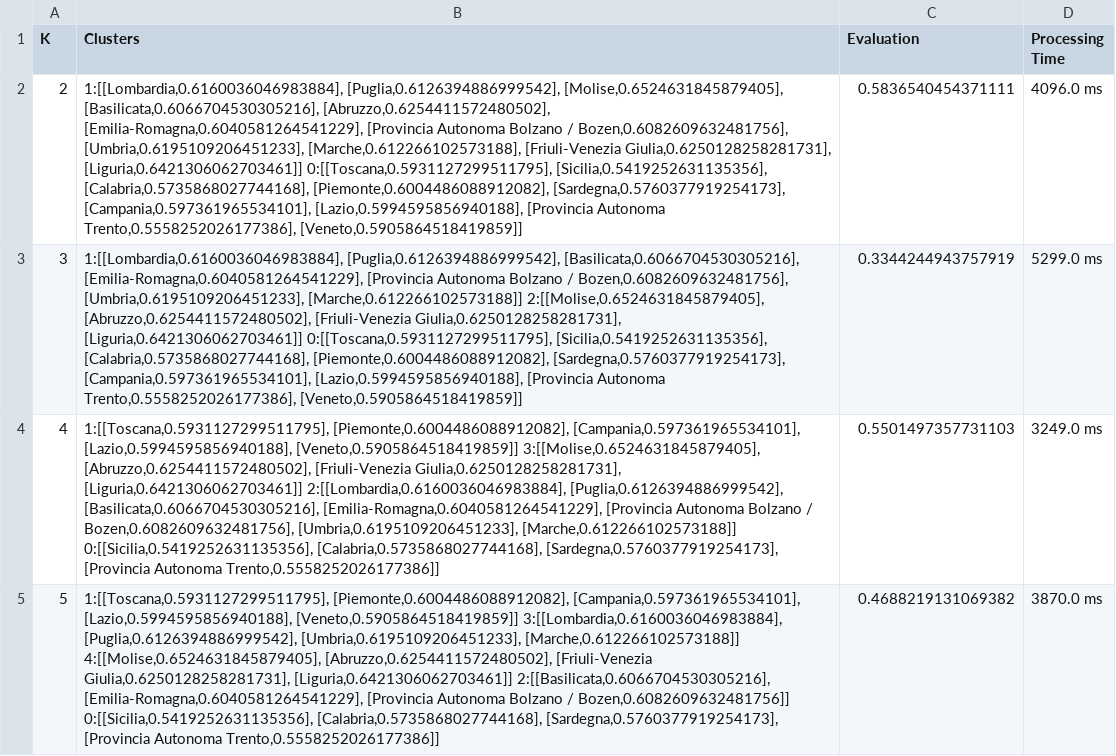
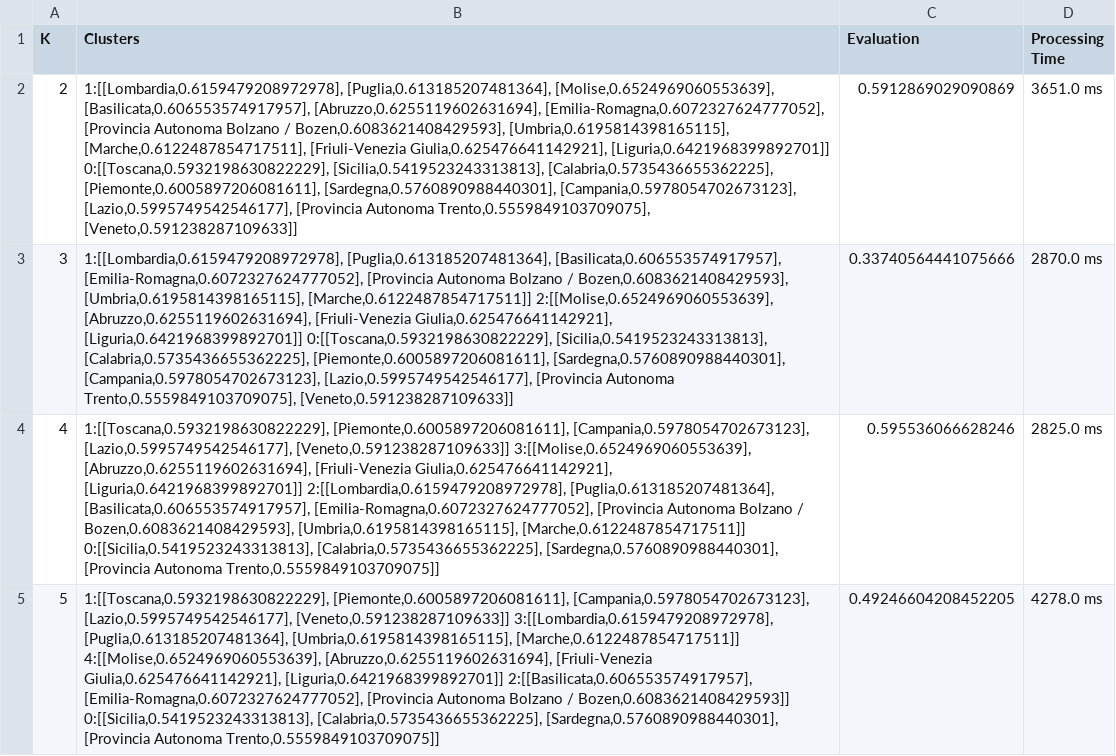
Before and after one commit to valevalefra/SABD_Project1, a CSV file: results/query3_bisectingkmeans_output.csv, drawn as a sheet; the diff names each change by its address in the sheet, - before the commit and + after, or states it on an @@ line.

```diff
--- a/results/query3_bisectingkmeans_output.csv
+++ b/results/query3_bisectingkmeans_output.csv
-B2 (Clusters): 1:[[Lombardia,0.6160036046983884], [Puglia,0.6126394886999542], [Molise,0.6524631845879405], [Basilicata,0.6066704530305216], [Abruzzo,0.6254411572480502], [Emilia-Romagna,0.6040581264541229], [Provincia Autonoma Bolzano / Bozen,0.6082609632481756], [Umbria,0.6195109206451233], [Marche,0.612266102573188], [Friuli-Venezia Giulia,0.6250128258281731], [Liguria,0.6421306062703461]] 0:[[Toscana,0.5931127299511795], [Sicilia,0.5419252631135356], [Calabria,0.5735868027744168], [Piemonte,0.6004486088912082], [Sardegna,0.5760377919254173], [Campania,0.597361965534101], [Lazio,0.5994595856940188], [Provincia Autonoma Trento,0.5558252026177386], [Veneto,0.5905864518419859]]
+B2 (Clusters): 1:[[Lombardia,0.6159479208972978], [Puglia,0.613185207481364], [Molise,0.6524969060553639], [Basilicata,0.606553574917957], [Abruzzo,0.6255119602631694], [Emilia-Romagna,0.6072327624777052], [Provincia Autonoma Bolzano / Bozen,0.6083621408429593], [Umbria,0.6195814398165115], [Marche,0.6122487854717511], [Friuli-Venezia Giulia,0.625476641142921], [Liguria,0.6421968399892701]] 0:[[Toscana,0.5932198630822229], [Sicilia,0.5419523243313813], [Calabria,0.5735436655362225], [Piemonte,0.6005897206081611], [Sardegna,0.5760890988440301], [Campania,0.5978054702673123], [Lazio,0.5995749542546177], [Provincia Autonoma Trento,0.5559849103709075], [Veneto,0.591238287109633]]
-C2 (Evaluation): 0.5836540454371111
+C2 (Evaluation): 0.5912869029090869
-D2 (Processing Time): 4096.0 ms
+D2 (Processing Time): 3651.0 ms
-B3 (Clusters): 1:[[Lombardia,0.6160036046983884], [Puglia,0.6126394886999542], [Basilicata,0.6066704530305216], [Emilia-Romagna,0.6040581264541229], [Provincia Autonoma Bolzano / Bozen,0.6082609632481756], [Umbria,0.6195109206451233], [Marche,0.612266102573188]] 2:[[Molise,0.6524631845879405], [Abruzzo,0.6254411572480502], [Friuli-Venezia Giulia,0.6250128258281731], [Liguria,0.6421306062703461]] 0:[[Toscana,0.5931127299511795], [Sicilia,0.5419252631135356], [Calabria,0.5735868027744168], [Piemonte,0.6004486088912082], [Sardegna,0.5760377919254173], [Campania,0.597361965534101], [Lazio,0.5994595856940188], [Provincia Autonoma Trento,0.5558252026177386], [Veneto,0.5905864518419859]]
+B3 (Clusters): 1:[[Lombardia,0.6159479208972978], [Puglia,0.613185207481364], [Basilicata,0.606553574917957], [Emilia-Romagna,0.6072327624777052], [Provincia Autonoma Bolzano / Bozen,0.6083621408429593], [Umbria,0.6195814398165115], [Marche,0.6122487854717511]] 2:[[Molise,0.6524969060553639], [Abruzzo,0.6255119602631694], [Friuli-Venezia Giulia,0.625476641142921], [Liguria,0.6421968399892701]] 0:[[Toscana,0.5932198630822229], [Sicilia,0.5419523243313813], [Calabria,0.5735436655362225], [Piemonte,0.6005897206081611], [Sardegna,0.5760890988440301], [Campania,0.5978054702673123], [Lazio,0.5995749542546177], [Provincia Autonoma Trento,0.5559849103709075], [Veneto,0.591238287109633]]
-C3 (Evaluation): 0.3344244943757919
+C3 (Evaluation): 0.33740564441075666
-D3 (Processing Time): 5299.0 ms
+D3 (Processing Time): 2870.0 ms
-B4 (Clusters): 1:[[Toscana,0.5931127299511795], [Piemonte,0.6004486088912082], [Campania,0.597361965534101], [Lazio,0.5994595856940188], [Veneto,0.5905864518419859]] 3:[[Molise,0.6524631845879405], [Abruzzo,0.6254411572480502], [Friuli-Venezia Giulia,0.6250128258281731], [Liguria,0.6421306062703461]] 2:[[Lombardia,0.6160036046983884], [Puglia,0.6126394886999542], [Basilicata,0.6066704530305216], [Emilia-Romagna,0.6040581264541229], [Provincia Autonoma Bolzano / Bozen,0.6082609632481756], [Umbria,0.6195109206451233], [Marche,0.612266102573188]] 0:[[Sicilia,0.5419252631135356], [Calabria,0.5735868027744168], [Sardegna,0.5760377919254173], [Provincia Autonoma Trento,0.5558252026177386]]
+B4 (Clusters): 1:[[Toscana,0.5932198630822229], [Piemonte,0.6005897206081611], [Campania,0.5978054702673123], [Lazio,0.5995749542546177], [Veneto,0.591238287109633]] 3:[[Molise,0.6524969060553639], [Abruzzo,0.6255119602631694], [Friuli-Venezia Giulia,0.625476641142921], [Liguria,0.6421968399892701]] 2:[[Lombardia,0.6159479208972978], [Puglia,0.613185207481364], [Basilicata,0.606553574917957], [Emilia-Romagna,0.6072327624777052], [Provincia Autonoma Bolzano / Bozen,0.6083621408429593], [Umbria,0.6195814398165115], [Marche,0.6122487854717511]] 0:[[Sicilia,0.5419523243313813], [Calabria,0.5735436655362225], [Sardegna,0.5760890988440301], [Provincia Autonoma Trento,0.5559849103709075]]
-C4 (Evaluation): 0.5501497357731103
+C4 (Evaluation): 0.595536066628246
-D4 (Processing Time): 3249.0 ms
+D4 (Processing Time): 2825.0 ms
-B5 (Clusters): 1:[[Toscana,0.5931127299511795], [Piemonte,0.6004486088912082], [Campania,0.597361965534101], [Lazio,0.5994595856940188], [Veneto,0.5905864518419859]] 3:[[Lombardia,0.6160036046983884], [Puglia,0.6126394886999542], [Umbria,0.6195109206451233], [Marche,0.612266102573188]] 4:[[Molise,0.6524631845879405], [Abruzzo,0.6254411572480502], [Friuli-Venezia Giulia,0.6250128258281731], [Liguria,0.6421306062703461]] 2:[[Basilicata,0.6066704530305216], [Emilia-Romagna,0.6040581264541229], [Provincia Autonoma Bolzano / Bozen,0.6082609632481756]] 0:[[Sicilia,0.5419252631135356], [Calabria,0.5735868027744168], [Sardegna,0.5760377919254173], [Provincia Autonoma Trento,0.5558252026177386]]
+B5 (Clusters): 1:[[Toscana,0.5932198630822229], [Piemonte,0.6005897206081611], [Campania,0.5978054702673123], [Lazio,0.5995749542546177], [Veneto,0.591238287109633]] 3:[[Lombardia,0.6159479208972978], [Puglia,0.613185207481364], [Umbria,0.6195814398165115], [Marche,0.6122487854717511]] 4:[[Molise,0.6524969060553639], [Abruzzo,0.6255119602631694], [Friuli-Venezia Giulia,0.625476641142921], [Liguria,0.6421968399892701]] 2:[[Basilicata,0.606553574917957], [Emilia-Romagna,0.6072327624777052], [Provincia Autonoma Bolzano / Bozen,0.6083621408429593]] 0:[[Sicilia,0.5419523243313813], [Calabria,0.5735436655362225], [Sardegna,0.5760890988440301], [Provincia Autonoma Trento,0.5559849103709075]]
-C5 (Evaluation): 0.4688219131069382
+C5 (Evaluation): 0.49246604208452205
-D5 (Processing Time): 3870.0 ms
+D5 (Processing Time): 4278.0 ms
```
Also changed, not shown: results/query2_output.csv, results/query3_kmeans_output.csv, 8 other files.
